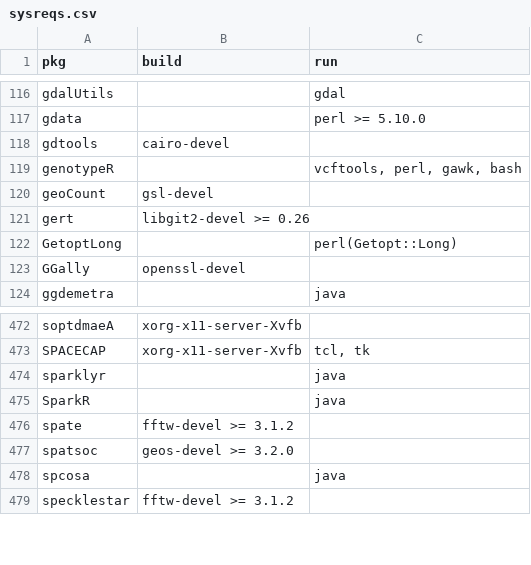
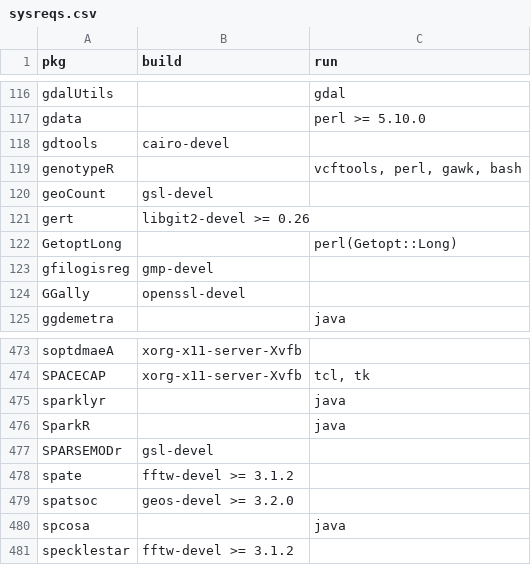
Before and after one commit to cran4linux/cran2copr, a CSV file: sysreqs.csv, drawn as a sheet; only a part is shown, gaps mark what is left out.

Commit message:
update sysreqs

```diff
--- a/sysreqs.csv
+++ b/sysreqs.csv
@@ -122,2 +122,3 @@ gert,"libgit2-devel >= 0.26",""
 GetoptLong,"","perl(Getopt::Long)"
+gfilogisreg,"gmp-devel",""
 GGally,"openssl-devel",""
@@ -475,2 +476,3 @@ sparklyr,"","java"
 SparkR,"","java"
+SPARSEMODr,"gsl-devel",""
 spate,"fftw-devel >= 3.1.2",""
```
Also changed, not shown: 4 other files.
